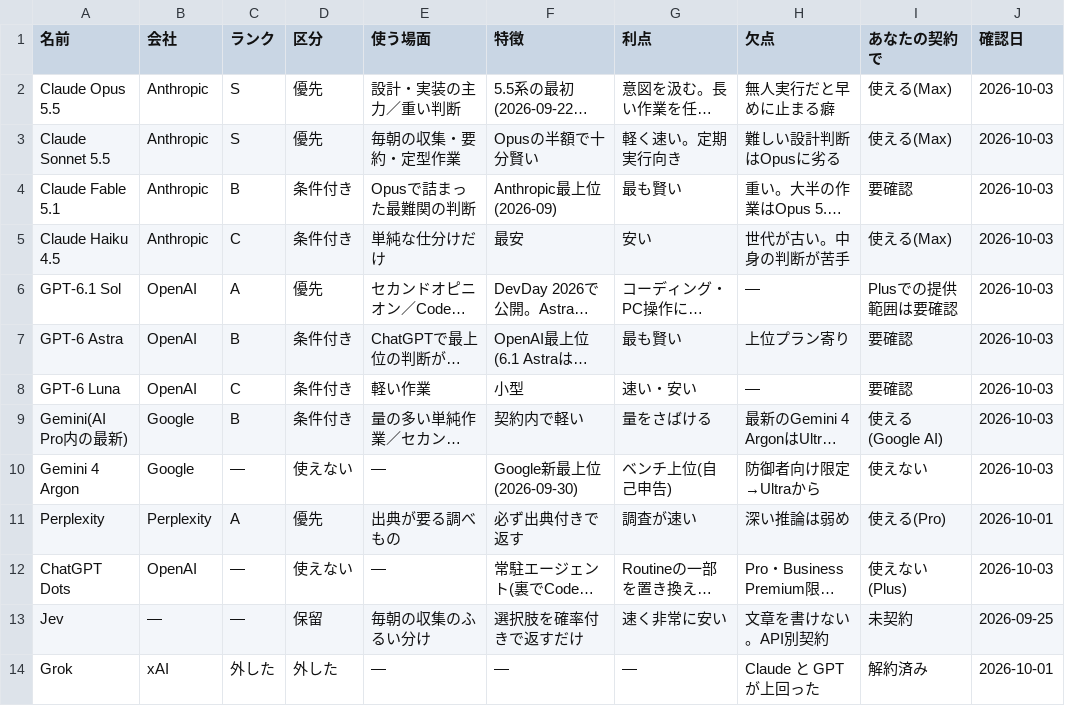
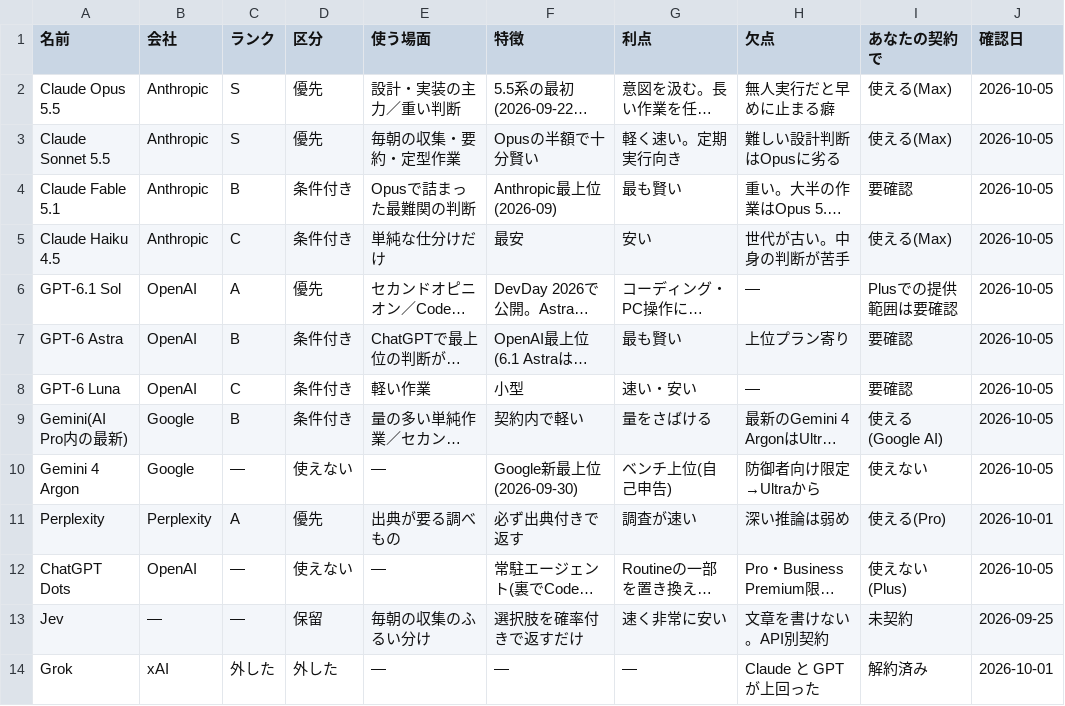
Before and after one commit to mukkii-game/Perfect_Dev_Environment, a CSV file: knowledge/tables/ai.csv, drawn as a sheet; long unchanged cells end in …; the diff names each change by its address in the sheet, - before the commit and + after, or states it on an @@ line.

```diff
--- a/knowledge/tables/ai.csv
+++ b/knowledge/tables/ai.csv
-J2:J10 (確認日): 2026-10-03
+J2:J10 (確認日): 2026-10-05
-J12 (確認日): 2026-10-03
+J12 (確認日): 2026-10-05
```
Also changed, not shown: knowledge/tables/automations.csv, knowledge/tables/procedures.csv, 2 other files.
